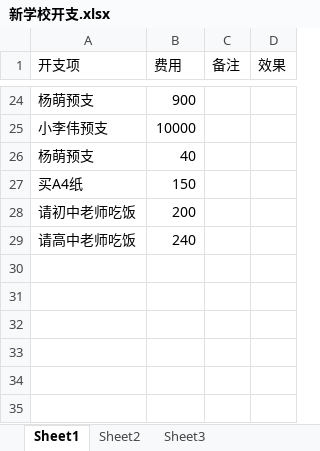
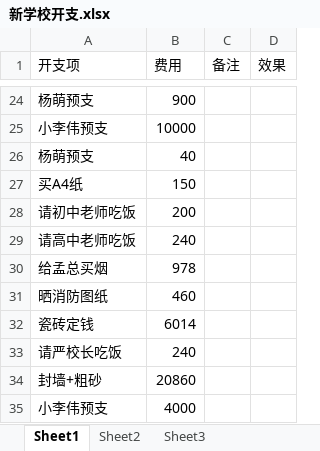
Before and after one commit to SolidFighter/edu_doc, an Excel workbook: 新学校开支.xlsx, sheet Sheet1, drawn as a sheet; only a part is shown, gaps mark what is left out; values as stored, in another font and other column widths than the file's, no borders; the diff names each change by its address in the sheet, - before the commit and + after, or states it on an @@ line.

```diff
--- a/新学校开支.xlsx (sheet Sheet1)
+++ b/新学校开支.xlsx (sheet Sheet1)
+row 30: 给孟总买烟 | 978
+row 31: 晒消防图纸 | 460
+row 32: 瓷砖定钱 | 6014
+row 33: 请严校长吃饭 | 240
+row 34: 封墙+粗砂 | 20860
+row 35: 小李伟预支 | 4000
```
Also changed, not shown: 华晨培训第三期报名册.xlsx, 27 other files.
